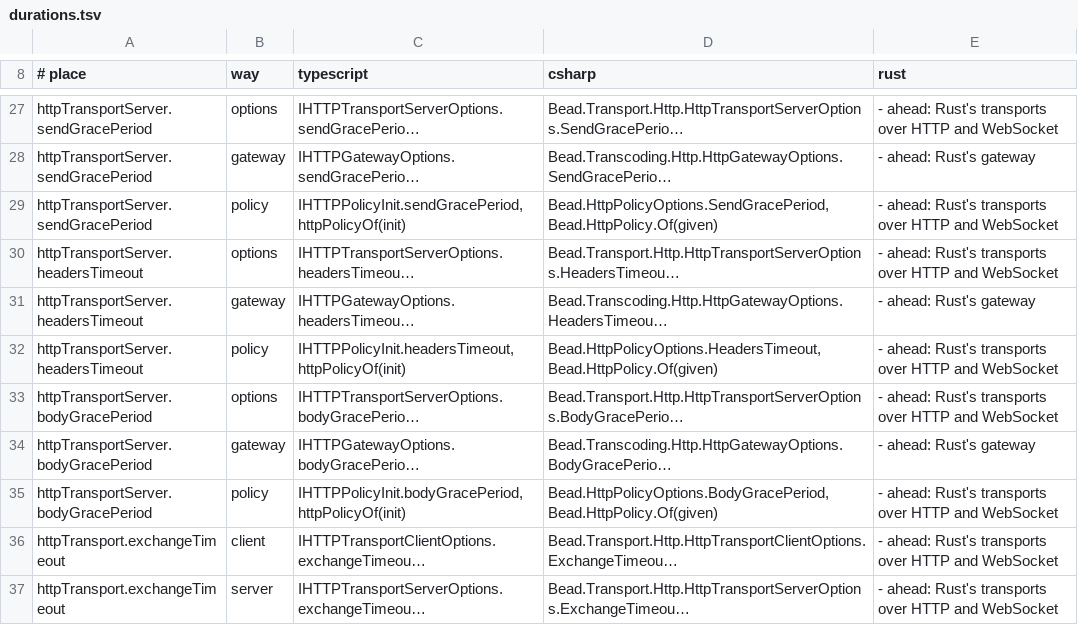
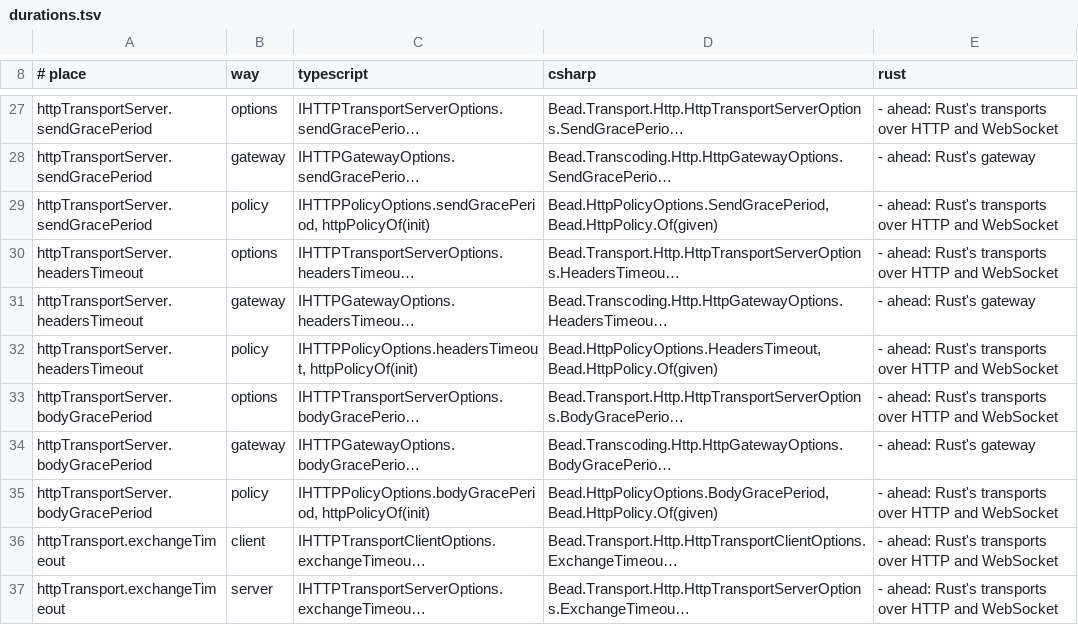
Before and after one commit to francisdesjardins/bead, a TSV file: tools/durations.tsv, drawn as a sheet; only a part is shown, gaps mark what is left out; long unchanged cells end in …; the diff names each change by its address in the sheet, - before the commit and + after, or states it on an @@ line.

```diff
--- a/tools/durations.tsv
+++ b/tools/durations.tsv
-C29 (typescript): IHTTPPolicyInit.sendGracePeriod, httpPolicyOf(init)
+C29 (typescript): IHTTPPolicyOptions.sendGracePeriod, httpPolicyOf(init)
-C32 (typescript): IHTTPPolicyInit.headersTimeout, httpPolicyOf(init)
+C32 (typescript): IHTTPPolicyOptions.headersTimeout, httpPolicyOf(init)
-C35 (typescript): IHTTPPolicyInit.bodyGracePeriod, httpPolicyOf(init)
+C35 (typescript): IHTTPPolicyOptions.bodyGracePeriod, httpPolicyOf(init)
```
Also changed, not shown: tools/names.tsv, 5 other files.
